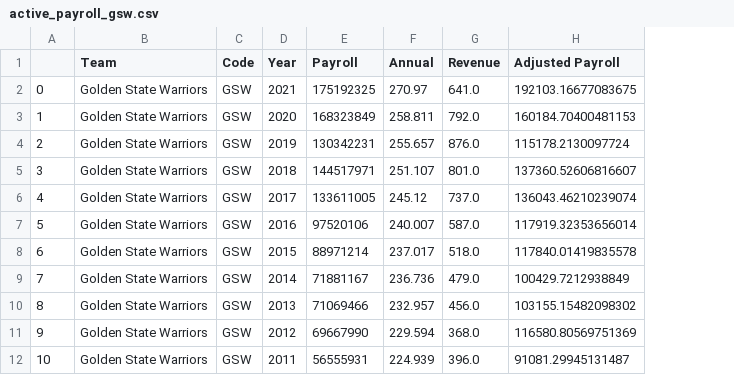
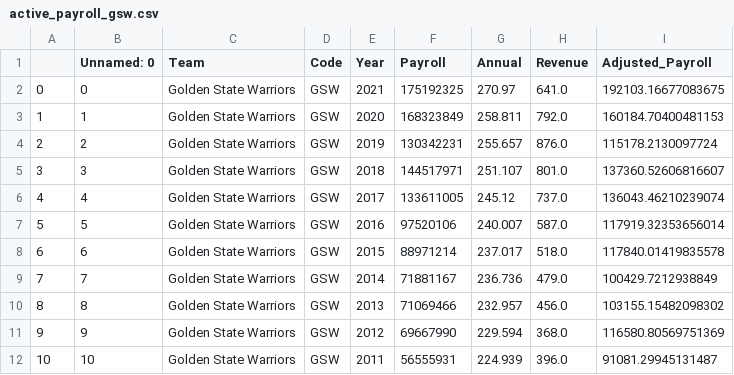
Before and after one commit to SLBlundell/slblundell.github.io, a CSV file: week4/active_payroll_gsw.csv, drawn as a sheet; addresses are those after the commit; the diff names each change by its address in the sheet, - before the commit and + after, or states it on an @@ line.

```diff
--- a/week4/active_payroll_gsw.csv
+++ b/week4/active_payroll_gsw.csv
+column B (Unnamed: 0), rows 2-12: 0 | 1 | 2 | 3 | 4 | 5 | 6 | 7 | 8 | 9 | 10
-I1: Adjusted Payroll
+I1: Adjusted_Payroll
```
Also changed, not shown: week4/active_payroll_bkn.csv, week4/active_payroll_cha.csv, 27 other files.
